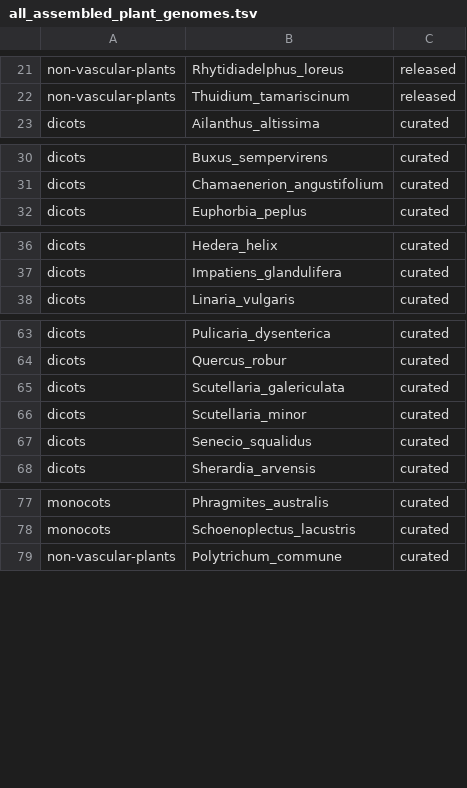
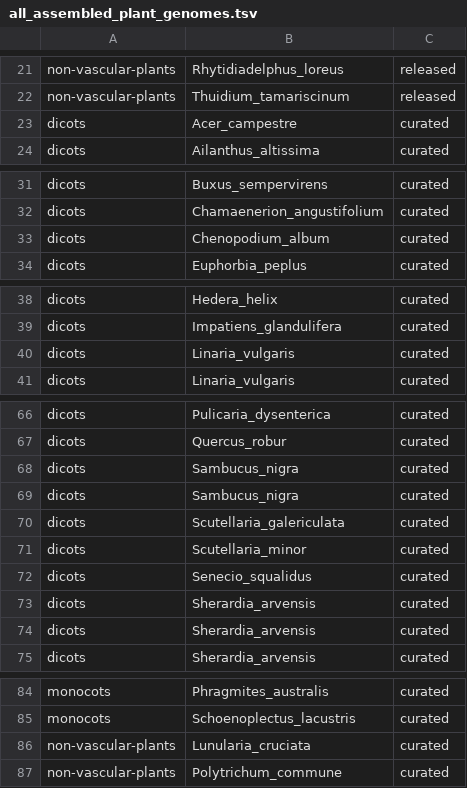
Before and after one commit to DToL-Plant-Working-Group/plant-sequencing-status, a TSV file: data/all_assembled_plant_genomes.tsv, drawn as a sheet; only a part is shown, gaps mark what is left out; the diff covers the shown part only; the diff names each change by its address in the sheet, - before the commit and + after, or states it on an @@ line.

```diff
--- a/data/all_assembled_plant_genomes.tsv
+++ b/data/all_assembled_plant_genomes.tsv
+row 23: dicots | Acer_campestre | curated
+row 33: dicots | Chenopodium_album | curated
+row 40: dicots | Linaria_vulgaris | curated
+row 68: dicots | Sambucus_nigra | curated
+row 69: dicots | Sambucus_nigra | curated
+row 73: dicots | Sherardia_arvensis | curated
+row 74: dicots | Sherardia_arvensis | curated
+row 86: non-vascular-plants | Lunularia_cruciata | curated
```
Also changed, not shown: 2 added rows elsewhere in this file, data/all_plant_samples_by_genomic_data.tsv, 1 other file.
